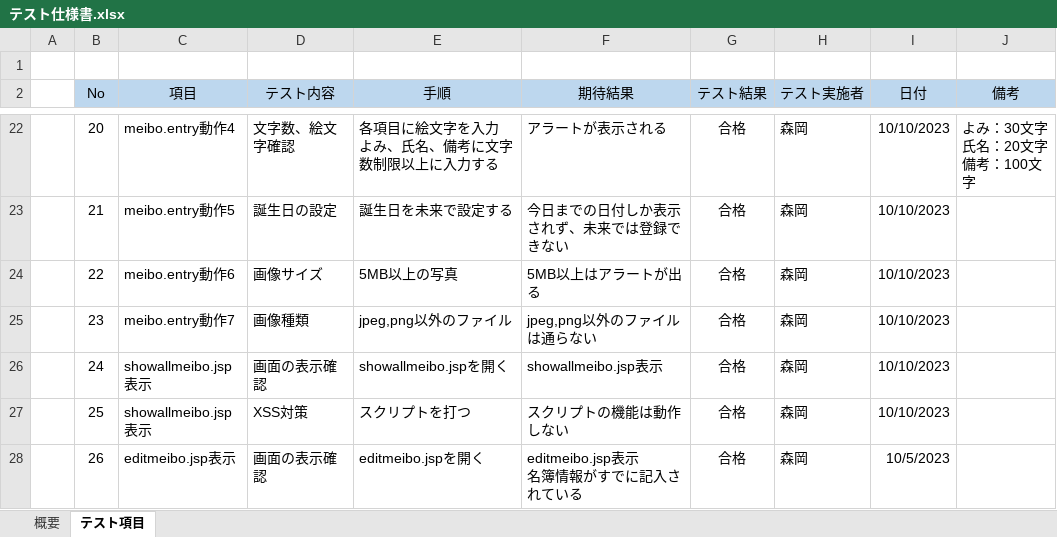
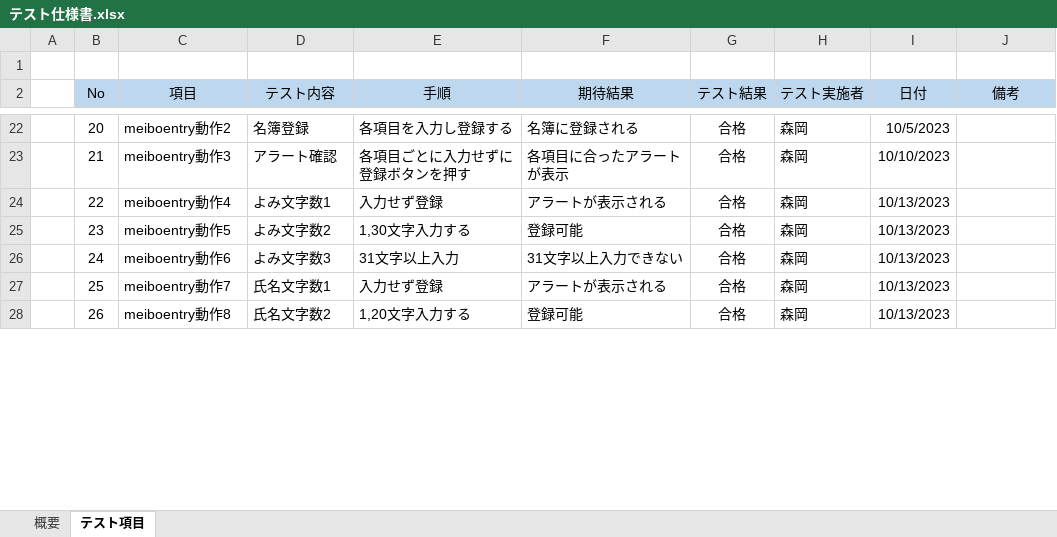
Before and after one commit to kou30/team_forest, an Excel workbook: document/テスト仕様書/テスト仕様書.xlsx, sheet テスト項目, drawn as a sheet; only a part is shown, gaps mark what is left out; values as stored, in another font and other column widths than the file's, no borders; conditional formats not drawn; ↵ is a line break in a cell; the diff covers the shown part only; the diff names each change by its address in the sheet, - before the commit and + after, or states it on an @@ line.

```diff
--- a/document/テスト仕様書/テスト仕様書.xlsx (sheet テスト項目)
+++ b/document/テスト仕様書/テスト仕様書.xlsx (sheet テスト項目)
-C22 (項目): meibo.entry動作4
+C22 (項目): meiboentry動作2
-D22 (テスト内容): 文字数、絵文字確認
+D22 (テスト内容): 名簿登録
-E22 (手順): 各項目に絵文字を入力 ↵ よみ、氏名、備考に文字数制限以上に入力する
+E22 (手順): 各項目を入力し登録する
-F22 (期待結果): アラートが表示される
+F22 (期待結果): 名簿に登録される
-I22 (日付): 10/10/2023
+I22 (日付): 10/5/2023
-J22 (備考): よみ：30文字 ↵ 氏名：20文字 ↵ 備考：100文字
+J22 (備考): (empty)
-C23 (項目): meibo.entry動作5
+C23 (項目): meiboentry動作3
-D23 (テスト内容): 誕生日の設定
+D23 (テスト内容): アラート確認
-E23 (手順): 誕生日を未来で設定する
+E23 (手順): 各項目ごとに入力せずに登録ボタンを押す
-F23 (期待結果): 今日までの日付しか表示されず、未来では登録できない
+F23 (期待結果): 各項目に合ったアラートが表示
-C24 (項目): meibo.entry動作6
+C24 (項目): meiboentry動作4
-D24 (テスト内容): 画像サイズ
+D24 (テスト内容): よみ文字数1
-E24 (手順): 5MB以上の写真
+E24 (手順): 入力せず登録
-F24 (期待結果): 5MB以上はアラートが出る
+F24 (期待結果): アラートが表示される
-I24:I27 (日付): 10/10/2023
+I24:I27 (日付): 10/13/2023
-C25 (項目): meibo.entry動作7
+C25 (項目): meiboentry動作5
-D25 (テスト内容): 画像種類
+D25 (テスト内容): よみ文字数2
-E25 (手順): jpeg,png以外のファイル
+E25 (手順): 1,30文字入力する
-F25 (期待結果): jpeg,png以外のファイルは通らない
+F25 (期待結果): 登録可能
-C26 (項目): showallmeibo.jsp表示
+C26 (項目): meiboentry動作6
-D26 (テスト内容): 画面の表示確認
+D26 (テスト内容): よみ文字数3
-E26 (手順): showallmeibo.jspを開く
+E26 (手順): 31文字以上入力
-F26 (期待結果): showallmeibo.jsp表示
+F26 (期待結果): 31文字以上入力できない
-C27 (項目): showallmeibo.jsp表示
+C27 (項目): meiboentry動作7
-D27 (テスト内容): XSS対策
+D27 (テスト内容): 氏名文字数1
-E27 (手順): スクリプトを打つ
+E27 (手順): 入力せず登録
-F27 (期待結果): スクリプトの機能は動作しない
+F27 (期待結果): アラートが表示される
-C28 (項目): editmeibo.jsp表示
+C28 (項目): meiboentry動作8
-D28 (テスト内容): 画面の表示確認
+D28 (テスト内容): 氏名文字数2
-E28 (手順): editmeibo.jspを開く
+E28 (手順): 1,20文字入力する
-F28 (期待結果): editmeibo.jsp表示 ↵ 名簿情報がすでに記入されている
+F28 (期待結果): 登録可能
-I28 (日付): 10/5/2023
+I28 (日付): 10/13/2023
```
Also changed, not shown: 11 added rows, 199 edited cells and cell formats elsewhere in this sheet.
